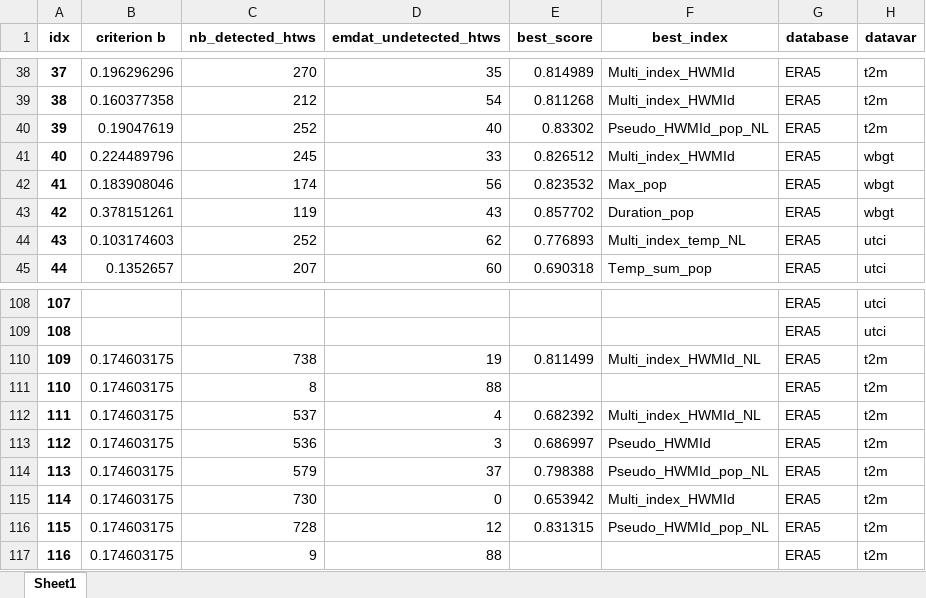
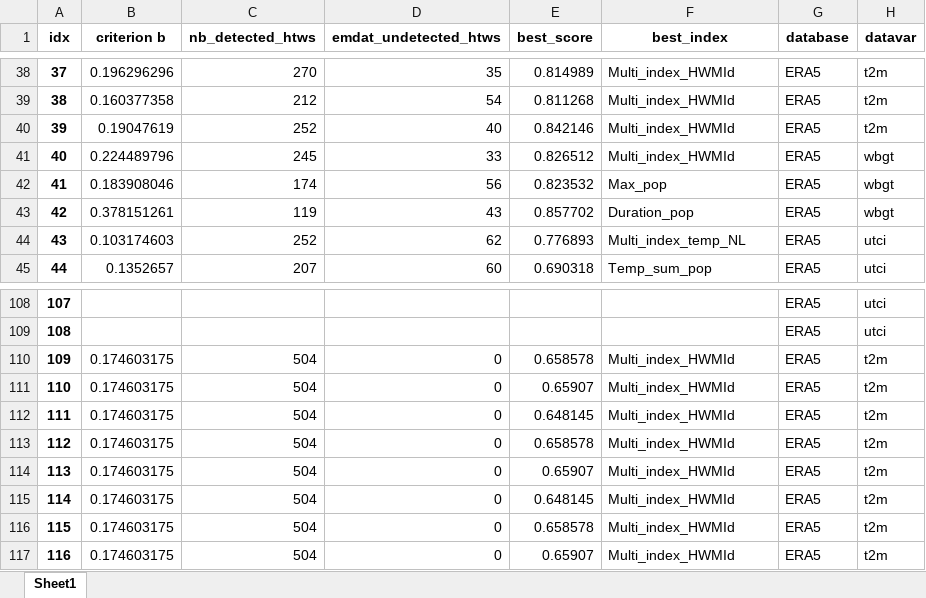
Before and after one commit to loumdt/extreme_htws_cc3d, an Excel workbook: Output/summary_detection_overlap_sensitivity.xlsx, sheet Sheet1, drawn as a sheet; only a part is shown, gaps mark what is left out; values as stored, in another font and other column widths than the file's, no borders; the diff covers the shown part only; the diff names each change by its address in the sheet, - before the commit and + after, or states it on an @@ line.

Commit message:
update git ignore and summary sensitivity analysis

```diff
--- a/Output/summary_detection_overlap_sensitivity.xlsx (sheet Sheet1)
+++ b/Output/summary_detection_overlap_sensitivity.xlsx (sheet Sheet1)
-E40 (best_score): 0.83302
+E40 (best_score): 0.842146
-F40 (best_index): Pseudo_HWMId_pop_NL
+F40 (best_index): Multi_index_HWMId
-C110 (nb_detected_htws): 738
+C110 (nb_detected_htws): 504
-D110 (emdat_undetected_htws): 19
+D110 (emdat_undetected_htws): 0
-E110 (best_score): 0.811499
+E110 (best_score): 0.658578
-F110 (best_index): Multi_index_HWMId_NL
+F110 (best_index): Multi_index_HWMId
-C111 (nb_detected_htws): 8
+C111 (nb_detected_htws): 504
-D111 (emdat_undetected_htws): 88
+D111 (emdat_undetected_htws): 0
-E111 (best_score): (empty)
+E111 (best_score): 0.65907
-F111 (best_index): (empty)
+F111 (best_index): Multi_index_HWMId
-C112 (nb_detected_htws): 537
+C112 (nb_detected_htws): 504
-D112 (emdat_undetected_htws): 4
+D112 (emdat_undetected_htws): 0
-E112 (best_score): 0.682392
+E112 (best_score): 0.648145
-F112 (best_index): Multi_index_HWMId_NL
+F112 (best_index): Multi_index_HWMId
-C113 (nb_detected_htws): 536
+C113 (nb_detected_htws): 504
-D113 (emdat_undetected_htws): 3
+D113 (emdat_undetected_htws): 0
-E113 (best_score): 0.686997
+E113 (best_score): 0.658578
-F113 (best_index): Pseudo_HWMId
+F113 (best_index): Multi_index_HWMId
-C114 (nb_detected_htws): 579
+C114 (nb_detected_htws): 504
-D114 (emdat_undetected_htws): 37
+D114 (emdat_undetected_htws): 0
-E114 (best_score): 0.798388
+E114 (best_score): 0.65907
-F114 (best_index): Pseudo_HWMId_pop_NL
+F114 (best_index): Multi_index_HWMId
-C115 (nb_detected_htws): 730
+C115 (nb_detected_htws): 504
-E115 (best_score): 0.653942
+E115 (best_score): 0.648145
-C116 (nb_detected_htws): 728
+C116 (nb_detected_htws): 504
-D116 (emdat_undetected_htws): 12
+D116 (emdat_undetected_htws): 0
-E116 (best_score): 0.831315
+E116 (best_score): 0.658578
-F116 (best_index): Pseudo_HWMId_pop_NL
+F116 (best_index): Multi_index_HWMId
-C117 (nb_detected_htws): 9
+C117 (nb_detected_htws): 504
-D117 (emdat_undetected_htws): 88
+D117 (emdat_undetected_htws): 0
-E117 (best_score): (empty)
+E117 (best_score): 0.65907
-F117 (best_index): (empty)
+F117 (best_index): Multi_index_HWMId
```
Also changed, not shown: 66 edited cells elsewhere in this sheet, 1 other file.
